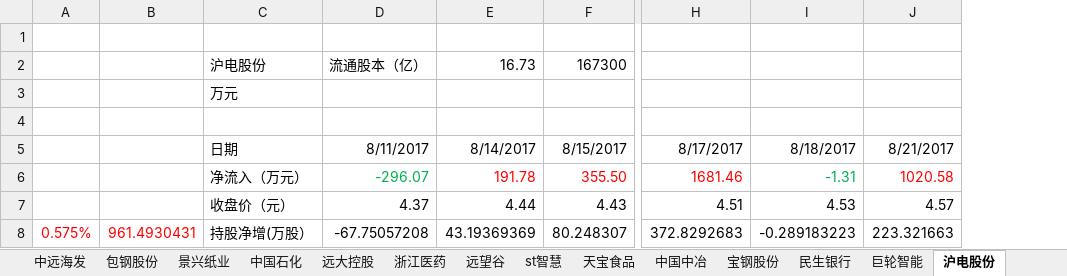
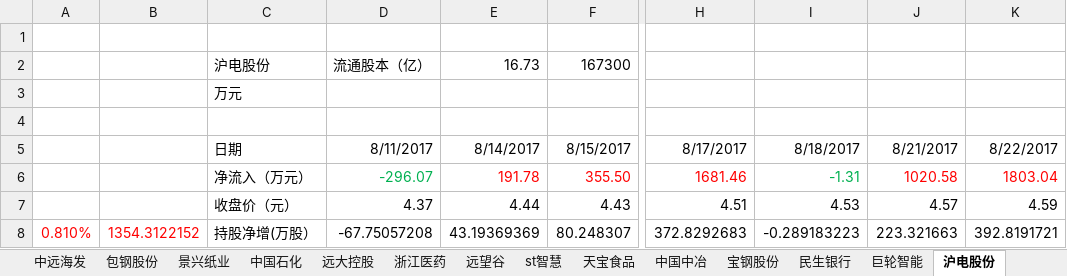
Before and after one commit to JMsun-2000/stock_market, an Excel workbook: stock.xlsx, sheet 沪电股份, drawn as a sheet; only a part is shown, gaps mark what is left out; values as stored, in another font and other column widths than the file's, no borders; removed rows and columns are numbered as before the commit, all else as after; the diff names each change by its address in the sheet, - before the commit and + after, or states it on an @@ line.

```diff
--- a/stock.xlsx (sheet 沪电股份)
+++ b/stock.xlsx (sheet 沪电股份)
-column A, row 8: 0.575%
-column B, row 8: 961.4930431
+column A, row 8: 0.810%
+column B, row 8: 1354.3122152
+column K, rows 5-8: 8/22/2017 | 1803.04 | 4.59 | 392.8191721
```
Also changed, not shown: sheet 景兴纸业, sheet 大金重工, sheet 巨轮智能, sheet 中国中冶, sheet 宝钢股份, sheet st智慧, 9 more sheets.
